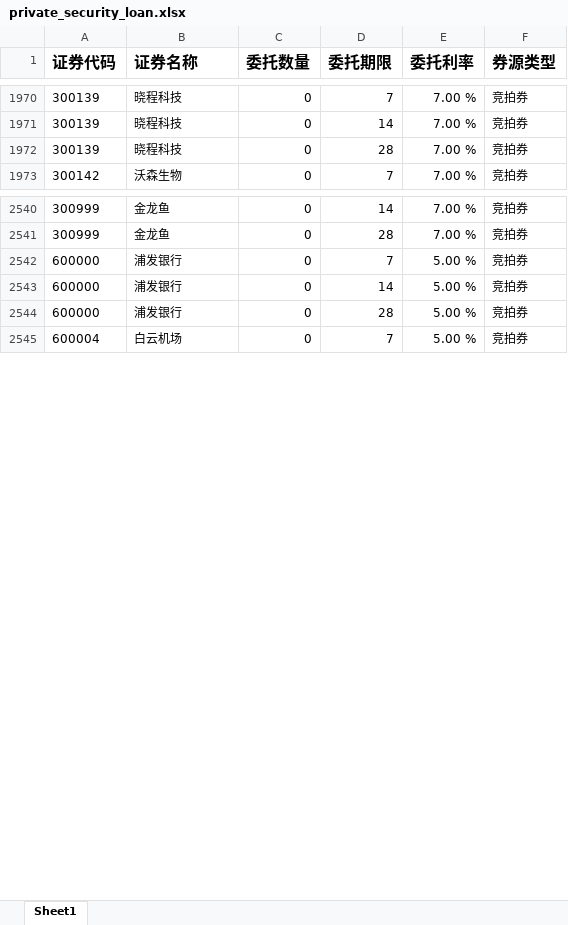
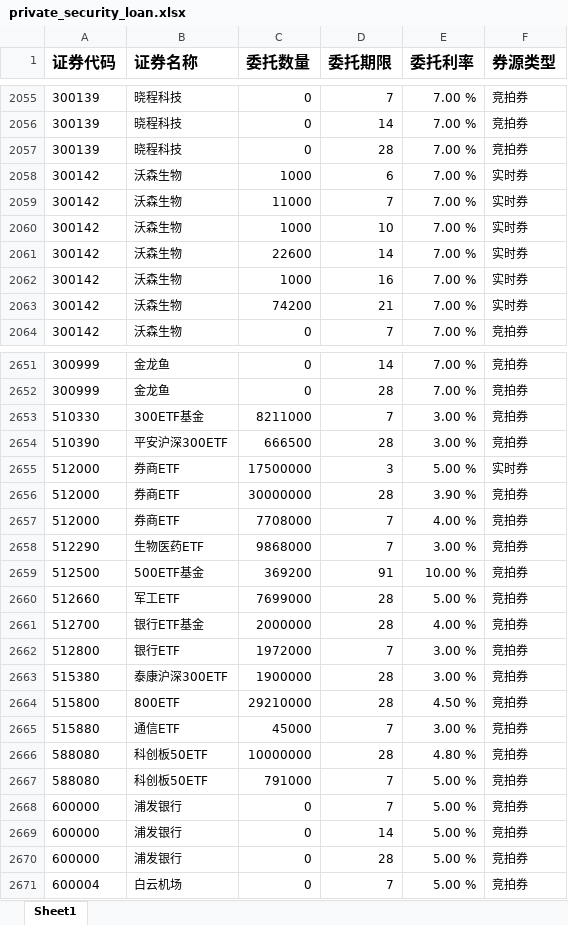
Before and after one commit to Maxincer/autot0, an Excel workbook: data/input/pretrddata/market_data/huat/private_security_loan.xlsx, sheet Sheet1, drawn as a sheet; only a part is shown, gaps mark what is left out; values as stored, in another font and other column widths than the file's, no borders; the diff covers the shown part only; the diff names each change by its address in the sheet, - before the commit and + after, or states it on an @@ line.

```diff
--- a/data/input/pretrddata/market_data/huat/private_security_loan.xlsx (sheet Sheet1)
+++ b/data/input/pretrddata/market_data/huat/private_security_loan.xlsx (sheet Sheet1)
+row 2058: 300142 | 沃森生物 | 1000 | 6 | 7.00 % | 实时券
+row 2059: 300142 | 沃森生物 | 11000 | 7 | 7.00 % | 实时券
+row 2060: 300142 | 沃森生物 | 1000 | 10 | 7.00 % | 实时券
+row 2061: 300142 | 沃森生物 | 22600 | 14 | 7.00 % | 实时券
+row 2062: 300142 | 沃森生物 | 1000 | 16 | 7.00 % | 实时券
+row 2063: 300142 | 沃森生物 | 74200 | 21 | 7.00 % | 实时券
+row 2653: 510330 | 300ETF基金 | 8211000 | 7 | 3.00 % | 竞拍券
+row 2654: 510390 | 平安沪深300ETF | 666500 | 28 | 3.00 % | 竞拍券
+row 2655: 512000 | 券商ETF | 17500000 | 3 | 5.00 % | 实时券
+row 2656: 512000 | 券商ETF | 30000000 | 28 | 3.90 % | 竞拍券
+row 2657: 512000 | 券商ETF | 7708000 | 7 | 4.00 % | 竞拍券
+row 2658: 512290 | 生物医药ETF | 9868000 | 7 | 3.00 % | 竞拍券
+row 2659: 512500 | 500ETF基金 | 369200 | 91 | 10.00 % | 竞拍券
+row 2660: 512660 | 军工ETF | 7699000 | 28 | 5.00 % | 竞拍券
+row 2661: 512700 | 银行ETF基金 | 2000000 | 28 | 4.00 % | 竞拍券
+row 2662: 512800 | 银行ETF | 1972000 | 7 | 3.00 % | 竞拍券
+row 2663: 515380 | 泰康沪深300ETF | 1900000 | 28 | 3.00 % | 竞拍券
+row 2664: 515800 | 800ETF | 29210000 | 28 | 4.50 % | 竞拍券
+row 2665: 515880 | 通信ETF | 45000 | 7 | 3.00 % | 竞拍券
+row 2666: 588080 | 科创板50ETF | 10000000 | 28 | 4.80 % | 竞拍券
+row 2667: 588080 | 科创板50ETF | 791000 | 7 | 5.00 % | 竞拍券
```
Also changed, not shown: 234 added rows and 7 edited cells elsewhere in this sheet, data/output/security_loan/provided_security_loan_analysis.xlsx, 20 other files.
